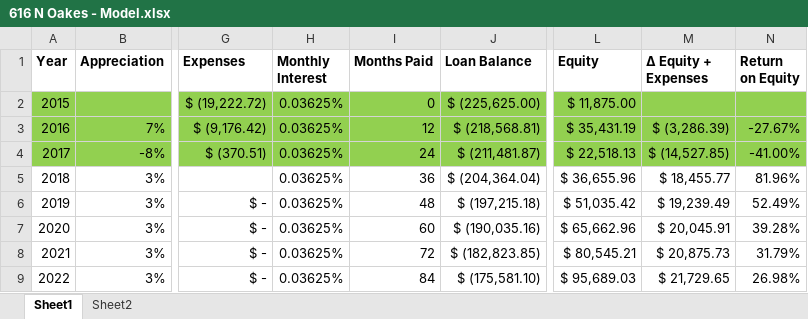
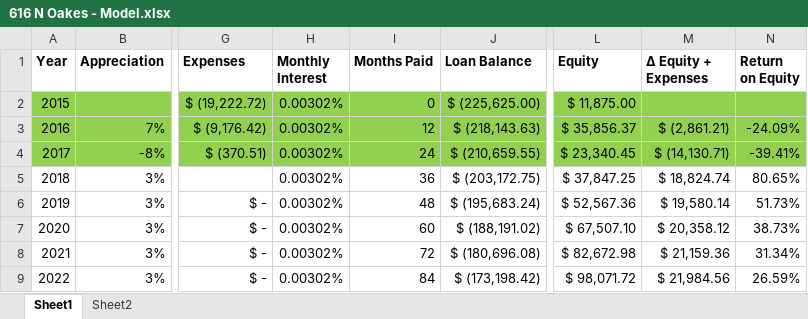
Before and after one commit to benofben/the_intelligent_property_investor, an Excel workbook: excel/5/616 N Oakes - Model.xlsx, sheet Sheet1, drawn as a sheet; only a part is shown, gaps mark what is left out; values as stored, in another font and other column widths than the file's, no borders; charts and pictures not drawn; the diff covers the shown part only; the diff names each change by its address in the sheet, - before the commit and + after, or states it on an @@ line.

```diff
--- a/excel/5/616 N Oakes - Model.xlsx (sheet Sheet1)
+++ b/excel/5/616 N Oakes - Model.xlsx (sheet Sheet1)
-H2:H9 (Monthly Interest): 0.03625%
+H2:H9 (Monthly Interest): 0.00302%
-J3 (Loan Balance): $ (218,568.81)
+J3 (Loan Balance): $ (218,143.63)
-L3 (Equity): $ 35,431.19
+L3 (Equity): $ 35,856.37
-M3 (Δ Equity + Expenses): $ (3,286.39)
+M3 (Δ Equity + Expenses): $ (2,861.21)
-N3 (Return on Equity): -27.67%
+N3 (Return on Equity): -24.09%
-J4 (Loan Balance): $ (211,481.87)
+J4 (Loan Balance): $ (210,659.55)
-L4 (Equity): $ 22,518.13
+L4 (Equity): $ 23,340.45
-M4 (Δ Equity + Expenses): $ (14,527.85)
+M4 (Δ Equity + Expenses): $ (14,130.71)
-N4 (Return on Equity): -41.00%
+N4 (Return on Equity): -39.41%
-J5 (Loan Balance): $ (204,364.04)
+J5 (Loan Balance): $ (203,172.75)
-L5 (Equity): $ 36,655.96
+L5 (Equity): $ 37,847.25
-M5 (Δ Equity + Expenses): $ 18,455.77
+M5 (Δ Equity + Expenses): $ 18,824.74
-N5 (Return on Equity): 81.96%
+N5 (Return on Equity): 80.65%
-J6 (Loan Balance): $ (197,215.18)
+J6 (Loan Balance): $ (195,683.24)
-L6 (Equity): $ 51,035.42
+L6 (Equity): $ 52,567.36
-M6 (Δ Equity + Expenses): $ 19,239.49
+M6 (Δ Equity + Expenses): $ 19,580.14
-N6 (Return on Equity): 52.49%
+N6 (Return on Equity): 51.73%
-J7 (Loan Balance): $ (190,035.16)
+J7 (Loan Balance): $ (188,191.02)
-L7 (Equity): $ 65,662.96
+L7 (Equity): $ 67,507.10
-M7 (Δ Equity + Expenses): $ 20,045.91
+M7 (Δ Equity + Expenses): $ 20,358.12
-N7 (Return on Equity): 39.28%
+N7 (Return on Equity): 38.73%
-J8 (Loan Balance): $ (182,823.85)
+J8 (Loan Balance): $ (180,696.08)
-L8 (Equity): $ 80,545.21
+L8 (Equity): $ 82,672.98
-M8 (Δ Equity + Expenses): $ 20,875.73
+M8 (Δ Equity + Expenses): $ 21,159.36
-N8 (Return on Equity): 31.79%
+N8 (Return on Equity): 31.34%
-J9 (Loan Balance): $ (175,581.10)
+J9 (Loan Balance): $ (173,198.42)
-L9 (Equity): $ 95,689.03
+L9 (Equity): $ 98,071.72
-M9 (Δ Equity + Expenses): $ 21,729.65
+M9 (Δ Equity + Expenses): $ 21,984.56
-N9 (Return on Equity): 26.98%
+N9 (Return on Equity): 26.59%
```
Also changed, not shown: 113 edited cells elsewhere in this sheet, sheet Sheet2, charts or pictures, 5 other files.
